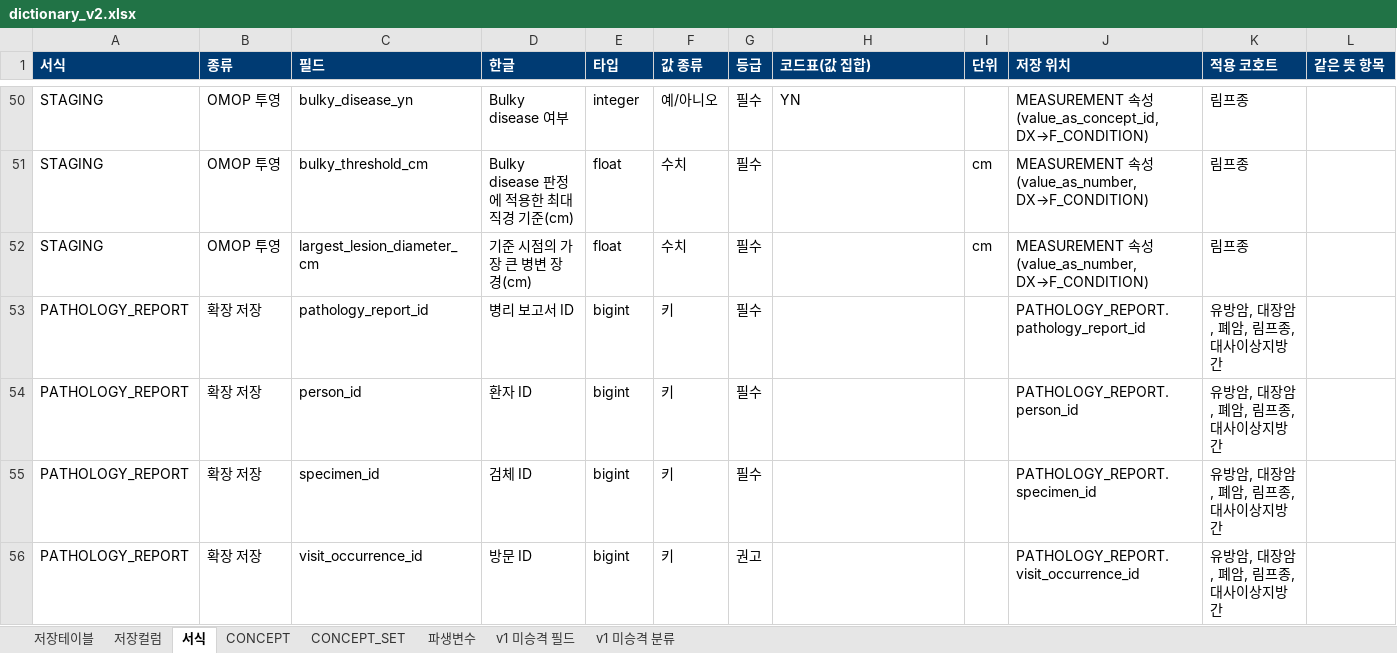
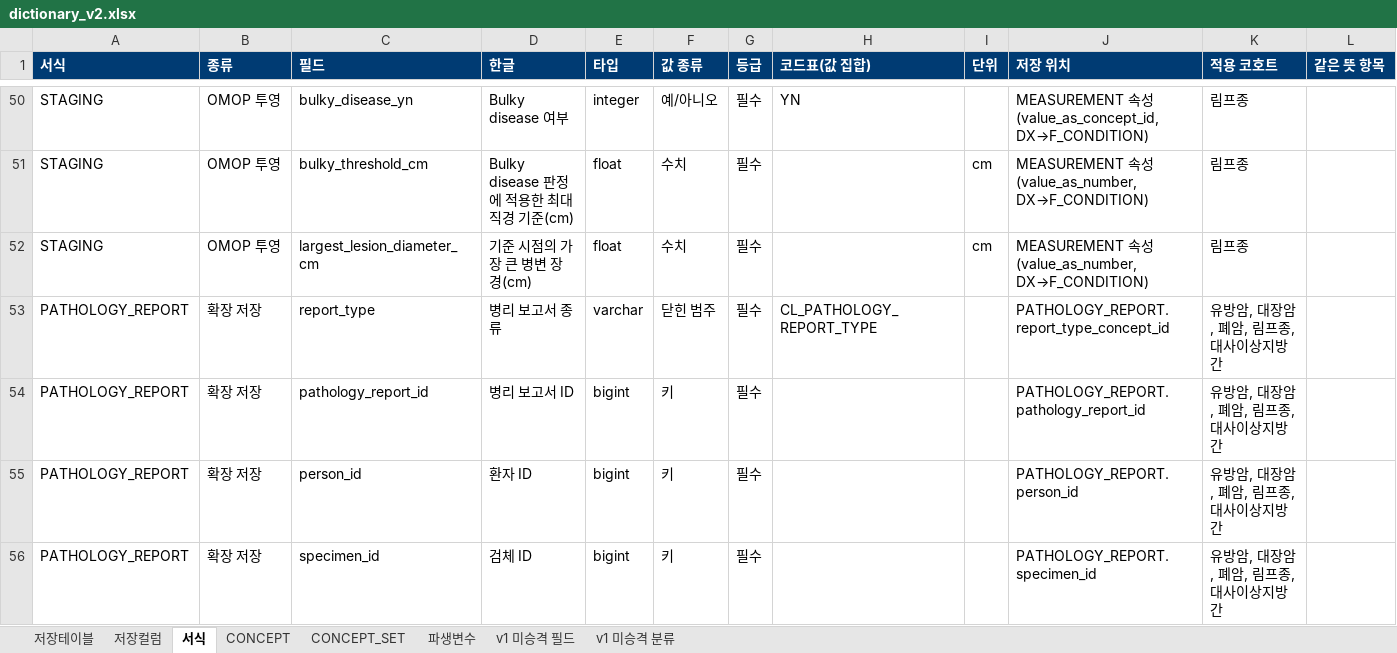
Before and after one commit to nanumspace/KAI_DQ_App, an Excel workbook: spec/v2/dictionary_v2.xlsx, sheet 서식, drawn as a sheet; only a part is shown, gaps mark what is left out; the shorter side is filled out with more unchanged rows; values as stored, in another font and other column widths than the file's, no borders; the diff names each change by its address in the sheet, - before the commit and + after, or states it on an @@ line.

```diff
--- a/spec/v2/dictionary_v2.xlsx (sheet 서식)
+++ b/spec/v2/dictionary_v2.xlsx (sheet 서식)
+row 53: PATHOLOGY_REPORT | 확장 저장 | report_type | 병리 보고서 종류 | varchar | 닫힌 범주 | 필수 | CL_PATHOLOGY_REPORT_TYPE |  | PATHOLOGY_REPORT.report_type_concept_id | 유방암, 대장암, 폐암, 림프종, 대사이상지방간
```
Also changed, not shown: sheet CONCEPT, sheet 저장컬럼, sheet 저장테이블, 16 other files.
